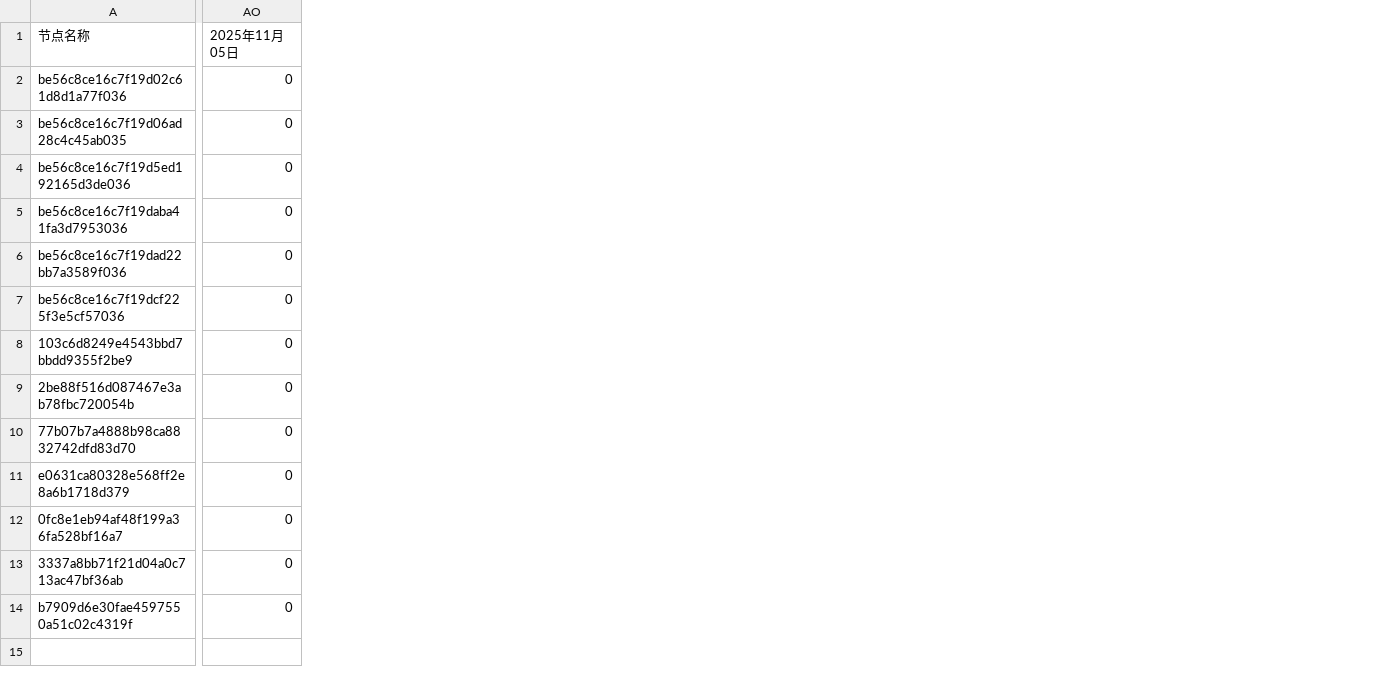
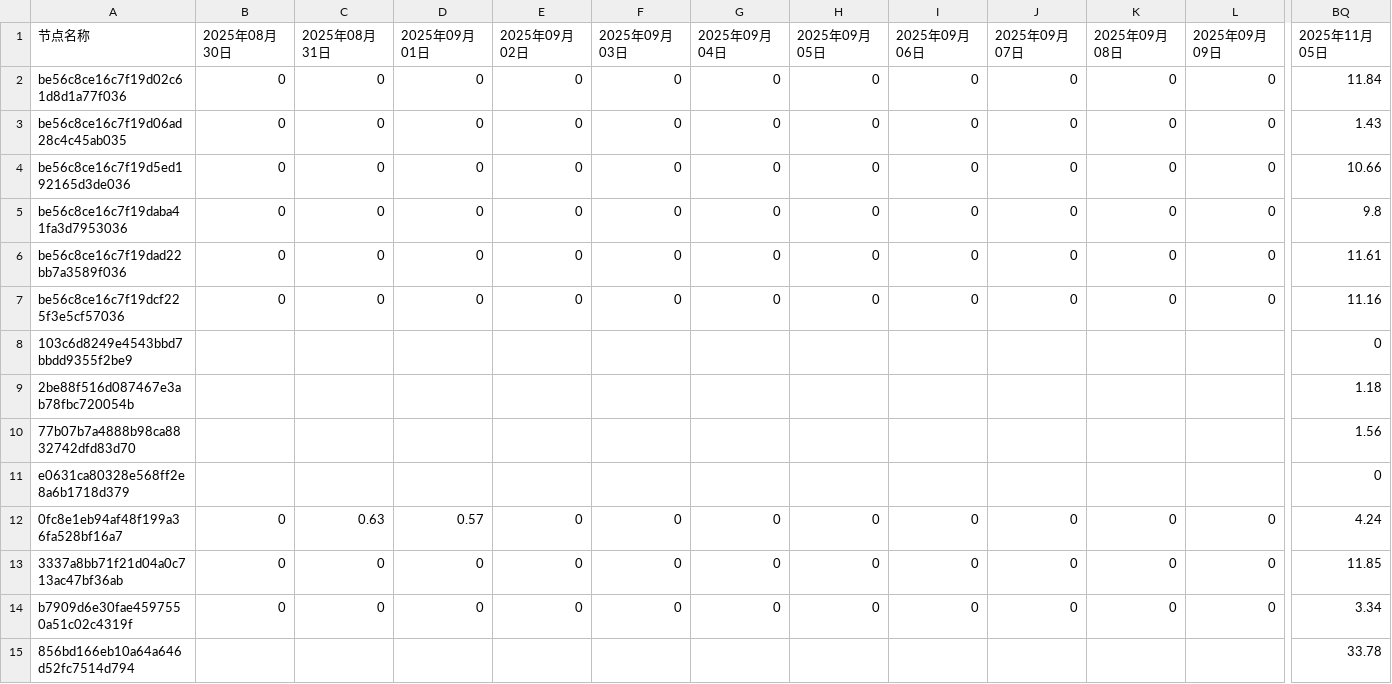
Before and after one commit to SimonEvo/cdn-monitor, a CSV file: data/mining_income.csv, drawn as a sheet; only a part is shown, gaps mark what is left out; addresses are those after the commit; rows hold the shown columns only; the diff covers the shown part only; the diff names each change by its address in the sheet, - before the commit and + after, or states it on an @@ line.

```diff
--- a/data/mining_income.csv
+++ b/data/mining_income.csv
+column B (2025年08月30日), rows 2-14: 0 | 0 | 0 | 0 | 0 | 0 |  |  |  |  | 0 | 0 | 0
+column C (2025年08月31日), rows 2-14: 0 | 0 | 0 | 0 | 0 | 0 |  |  |  |  | 0.63 | 0 | 0
+column D (2025年09月01日), rows 2-14: 0 | 0 | 0 | 0 | 0 | 0 |  |  |  |  | 0.57 | 0 | 0
+column E (2025年09月02日), rows 2-14: 0 | 0 | 0 | 0 | 0 | 0 |  |  |  |  | 0 | 0 | 0
+column F (2025年09月03日), rows 2-14: 0 | 0 | 0 | 0 | 0 | 0 |  |  |  |  | 0 | 0 | 0
+column G (2025年09月04日), rows 2-14: 0 | 0 | 0 | 0 | 0 | 0 |  |  |  |  | 0 | 0 | 0
+column H (2025年09月05日), rows 2-14: 0 | 0 | 0 | 0 | 0 | 0 |  |  |  |  | 0 | 0 | 0
+column I (2025年09月06日), rows 2-14: 0 | 0 | 0 | 0 | 0 | 0 |  |  |  |  | 0 | 0 | 0
+column J (2025年09月07日), rows 2-14: 0 | 0 | 0 | 0 | 0 | 0 |  |  |  |  | 0 | 0 | 0
+column K (2025年09月08日), rows 2-14: 0 | 0 | 0 | 0 | 0 | 0 |  |  |  |  | 0 | 0 | 0
+column L (2025年09月09日), rows 2-14: 0 | 0 | 0 | 0 | 0 | 0 |  |  |  |  | 0 | 0 | 0
-BQ2 (2025年11月05日): 0
+BQ2 (2025年11月05日): 11.84
-BQ3 (2025年11月05日): 0
+BQ3 (2025年11月05日): 1.43
-BQ4 (2025年11月05日): 0
+BQ4 (2025年11月05日): 10.66
-BQ5 (2025年11月05日): 0
+BQ5 (2025年11月05日): 9.8
-BQ6 (2025年11月05日): 0
+BQ6 (2025年11月05日): 11.61
-BQ7 (2025年11月05日): 0
+BQ7 (2025年11月05日): 11.16
-BQ9 (2025年11月05日): 0
+BQ9 (2025年11月05日): 1.18
-BQ10 (2025年11月05日): 0
+BQ10 (2025年11月05日): 1.56
-BQ12 (2025年11月05日): 0
+BQ12 (2025年11月05日): 4.24
-BQ13 (2025年11月05日): 0
+BQ13 (2025年11月05日): 11.85
-BQ14 (2025年11月05日): 0
+BQ14 (2025年11月05日): 3.34
+row 15: 856bd166eb10a64a646d52fc7514d794 |  |  |  |  |  |  |  |  |  |  |  | 33.78
```
Also changed, not shown: 17 added columns elsewhere in this file, 2 other files.
